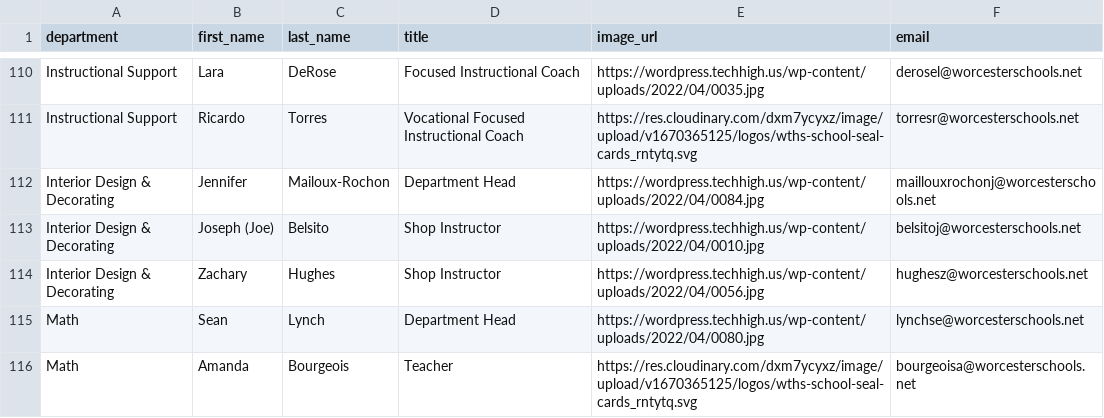
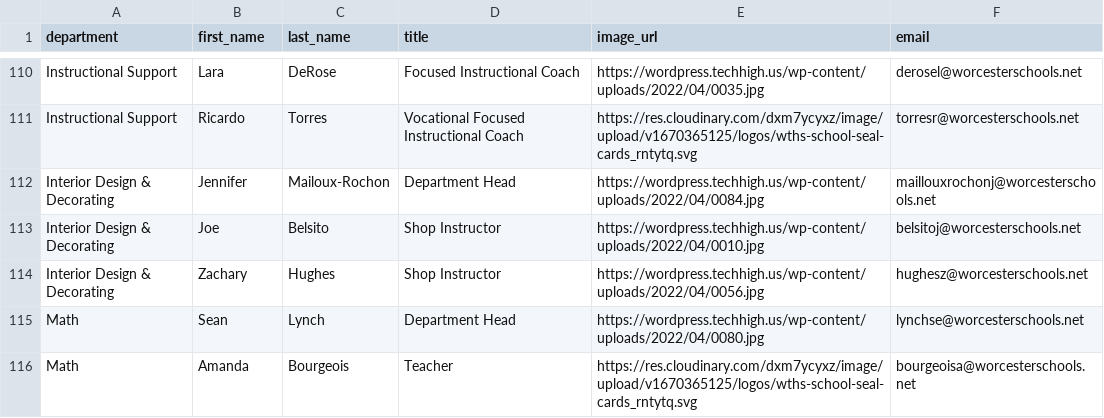
Before and after one commit to worcestertechnicalhighschool/techhigh.us, a CSV file: _data/faculty.csv, drawn as a sheet; only a part is shown, gaps mark what is left out; the diff covers the shown part only.

Commit message:
updated faculty csv

```diff
--- a/_data/faculty.csv
+++ b/_data/faculty.csv
@@ -112,3 +112,3 @@ Instructional Support,Ricardo,Torres,Vocational Focused Instructional Coach ,htt
 Interior Design & Decorating,Jennifer,Mailoux-Rochon,Department Head,https://wordpress.techhigh.us/wp-content/uploads/2022/04/0084.jpg,maillouxrochonj@worcesterschools.net
-Interior Design & Decorating,Joseph (Joe),Belsito,Shop Instructor,https://wordpress.techhigh.us/wp-content/uploads/2022/04/0010.jpg,belsitoj@worcesterschools.net
+Interior Design & Decorating,Joe,Belsito,Shop Instructor,https://wordpress.techhigh.us/wp-content/uploads/2022/04/0010.jpg,belsitoj@worcesterschools.net
 Interior Design & Decorating,Zachary,Hughes,Shop Instructor,https://wordpress.techhigh.us/wp-content/uploads/2022/04/0056.jpg,hughesz@worcesterschools.net
```
Also changed, not shown: 1 added row, 1 removed row and 9 edited cells elsewhere in this file.
